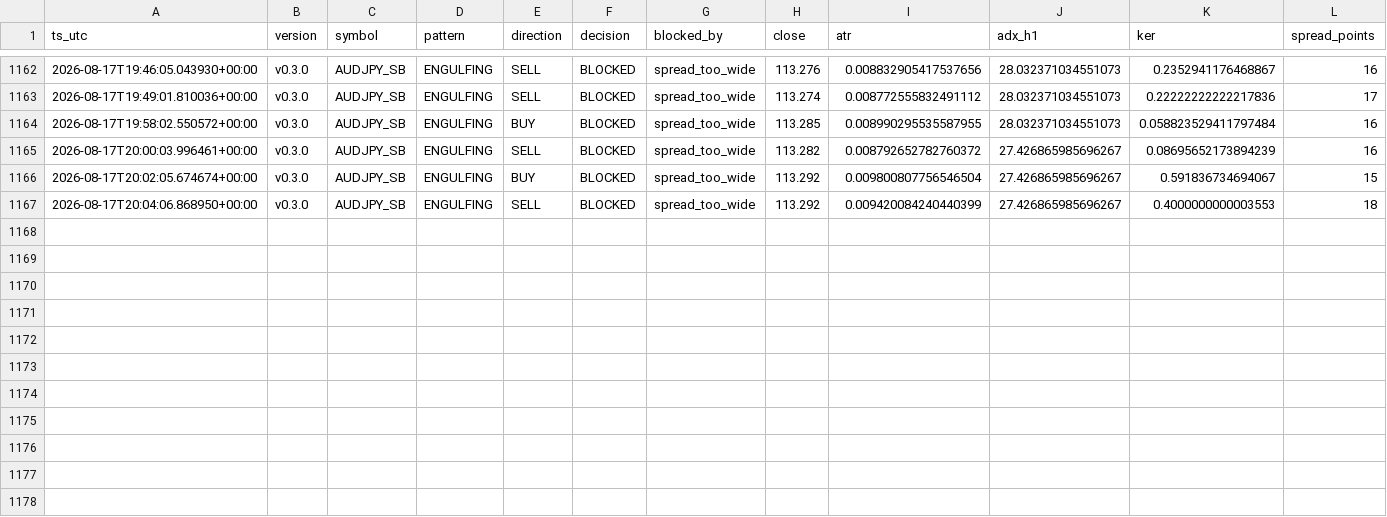
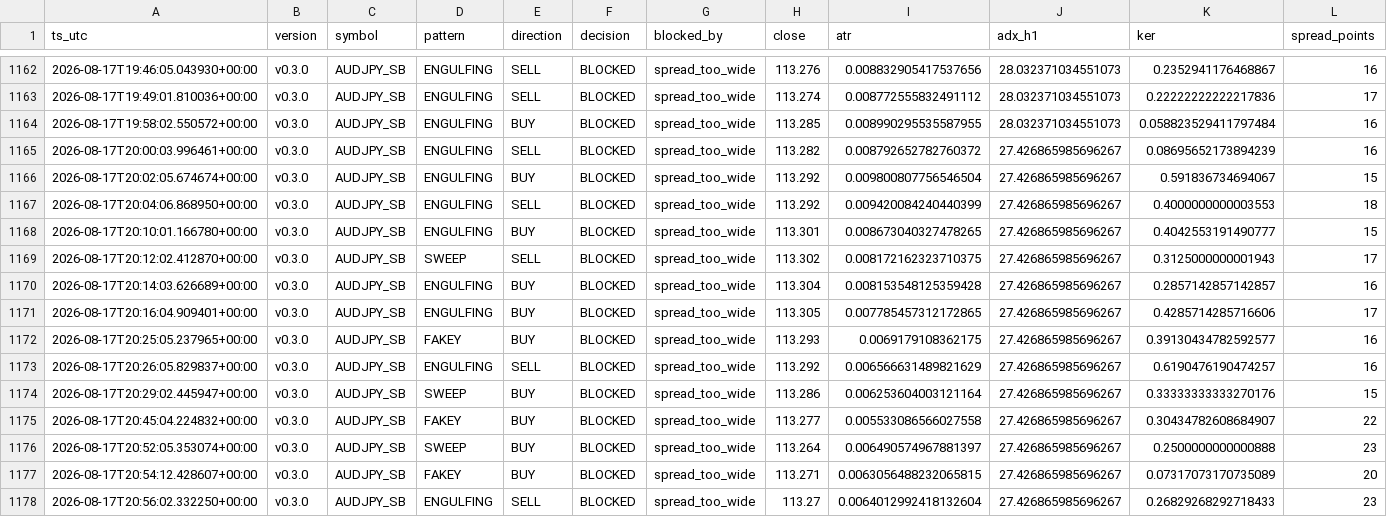
Before and after one commit to jorgenofuentes/tb-logs, a CSV file: signals_AUDJPY_SB_v0.3.0.csv, drawn as a sheet; only a part is shown, gaps mark what is left out; rows hold the shown columns only; the diff names each change by its address in the sheet, - before the commit and + after, or states it on an @@ line.

```diff
--- a/signals_AUDJPY_SB_v0.3.0.csv
+++ b/signals_AUDJPY_SB_v0.3.0.csv
+row 1168: 2026-08-17T20:10:01.166780+00:00 | v0.3.0 | AUDJPY_SB | ENGULFING | BUY | BLOCKED | spread_too_wide | 113.301 | 0.008673040327478265 | 27.426865985696267 | 0.4042553191490777 | 15
+row 1169: 2026-08-17T20:12:02.412870+00:00 | v0.3.0 | AUDJPY_SB | SWEEP | SELL | BLOCKED | spread_too_wide | 113.302 | 0.008172162323710375 | 27.426865985696267 | 0.3125000000001943 | 17
+row 1170: 2026-08-17T20:14:03.626689+00:00 | v0.3.0 | AUDJPY_SB | ENGULFING | BUY | BLOCKED | spread_too_wide | 113.304 | 0.008153548125359428 | 27.426865985696267 | 0.2857142857142857 | 16
+row 1171: 2026-08-17T20:16:04.909401+00:00 | v0.3.0 | AUDJPY_SB | ENGULFING | BUY | BLOCKED | spread_too_wide | 113.305 | 0.007785457312172865 | 27.426865985696267 | 0.4285714285716606 | 17
+row 1172: 2026-08-17T20:25:05.237965+00:00 | v0.3.0 | AUDJPY_SB | FAKEY | BUY | BLOCKED | spread_too_wide | 113.293 | 0.0069179108362175 | 27.426865985696267 | 0.39130434782592577 | 16
+row 1173: 2026-08-17T20:26:05.829837+00:00 | v0.3.0 | AUDJPY_SB | ENGULFING | SELL | BLOCKED | spread_too_wide | 113.292 | 0.006566631489821629 | 27.426865985696267 | 0.6190476190474257 | 16
+row 1174: 2026-08-17T20:29:02.445947+00:00 | v0.3.0 | AUDJPY_SB | SWEEP | BUY | BLOCKED | spread_too_wide | 113.286 | 0.006253604003121164 | 27.426865985696267 | 0.33333333333270176 | 15
+row 1175: 2026-08-17T20:45:04.224832+00:00 | v0.3.0 | AUDJPY_SB | FAKEY | BUY | BLOCKED | spread_too_wide | 113.277 | 0.005533086566027558 | 27.426865985696267 | 0.30434782608684907 | 22
+row 1176: 2026-08-17T20:52:05.353074+00:00 | v0.3.0 | AUDJPY_SB | SWEEP | BUY | BLOCKED | spread_too_wide | 113.264 | 0.006490574967881397 | 27.426865985696267 | 0.2500000000000888 | 23
+row 1177: 2026-08-17T20:54:12.428607+00:00 | v0.3.0 | AUDJPY_SB | FAKEY | BUY | BLOCKED | spread_too_wide | 113.271 | 0.0063056488232065815 | 27.426865985696267 | 0.07317073170735089 | 20
+row 1178: 2026-08-17T20:56:02.332250+00:00 | v0.3.0 | AUDJPY_SB | ENGULFING | SELL | BLOCKED | spread_too_wide | 113.27 | 0.0064012992418132604 | 27.426865985696267 | 0.26829268292718433 | 23
```
Also changed, not shown: signals_AUDUSD_SB_v0.3.0.csv, signals_GBPJPY_SB_v0.3.0.csv, 34 other files.
